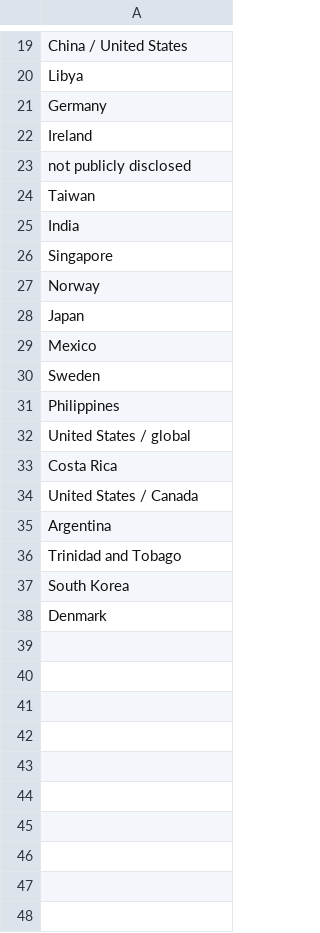
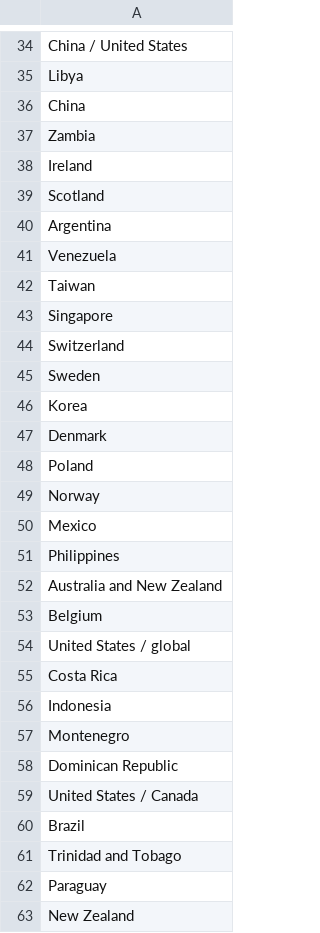
Before and after one commit to FieryDeveloper/CNA_Ransomware, a CSV file: data/graph/nodes_country.csv, drawn as a sheet; only a part is shown, gaps mark what is left out; addresses are those after the commit; the diff covers the shown part only; the diff names each change by its address in the sheet, - before the commit and + after, or states it on an @@ line.

```diff
--- a/data/graph/nodes_country.csv
+++ b/data/graph/nodes_country.csv
-A36: Germany
+A36: China
+row 37: Zambia
-A39: not publicly disclosed
+A39: Scotland
+row 40: Argentina
+row 41: Venezuela
-row 25: India
+row 32: India
+row 44: Switzerland
-row 30: Sweden
+row 45: Sweden
+row 46: Korea
+row 47: Denmark
+row 48: Poland
-row 28: Japan
+row 7: Japan
+row 52: Australia and New Zealand
+row 53: Belgium
+row 56: Indonesia
+row 57: Montenegro
+row 58: Dominican Republic
-A60: Argentina
+A60: Brazil
-A62: South Korea
+A62: Paraguay
-A63: Denmark
+A63: New Zealand
```
Also changed, not shown: 15 added rows, 3 moved rows and 1 edited cell elsewhere in this file, data/graph/nodes_group.csv, data/graph/nodes_industry.csv, 11 other files.
